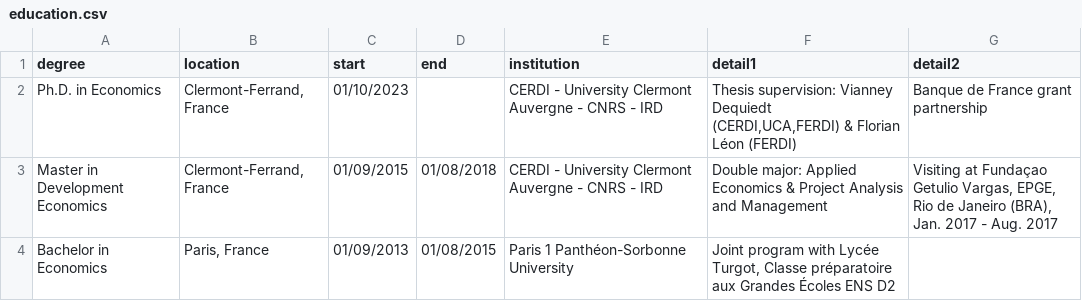
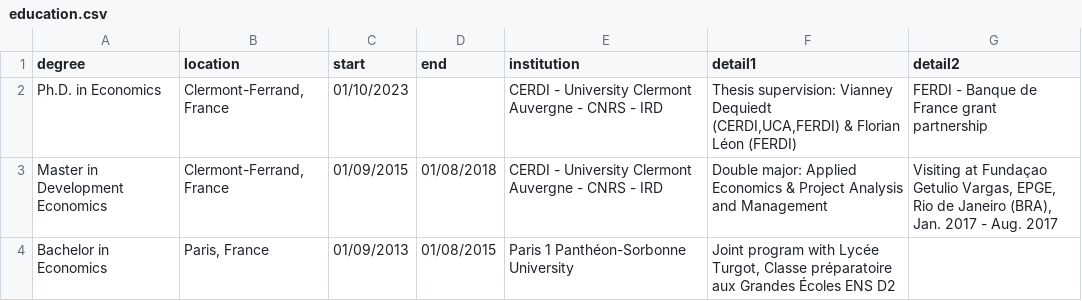
Before and after one commit to pvernus/cv, a CSV file: data/education.csv, drawn as a sheet.

```diff
--- a/data/education.csv
+++ b/data/education.csv
@@ -1,3 +1,3 @@
 degree;location;start;end;institution;detail1;detail2
-Ph.D. in Economics;Clermont-Ferrand, France;01/10/2023;;"CERDI - University Clermont Auvergne - CNRS - IRD	";Thesis supervision: Vianney Dequiedt (CERDI,UCA,FERDI) & Florian Léon (FERDI);Banque de France grant partnership
+Ph.D. in Economics;Clermont-Ferrand, France;01/10/2023;;"CERDI - University Clermont Auvergne - CNRS - IRD	";Thesis supervision: Vianney Dequiedt (CERDI,UCA,FERDI) & Florian Léon (FERDI);FERDI - Banque de France grant partnership
 Master in Development Economics;Clermont-Ferrand, France;01/09/2015;01/08/2018;"CERDI - University Clermont Auvergne - CNRS - IRD	";Double major: Applied Economics & Project Analysis and Management;Visiting at Fundaçao Getulio Vargas, EPGE, Rio de Janeiro (BRA), Jan. 2017 - Aug. 2017
```
Also changed, not shown: data/work.csv, 2 other files.
